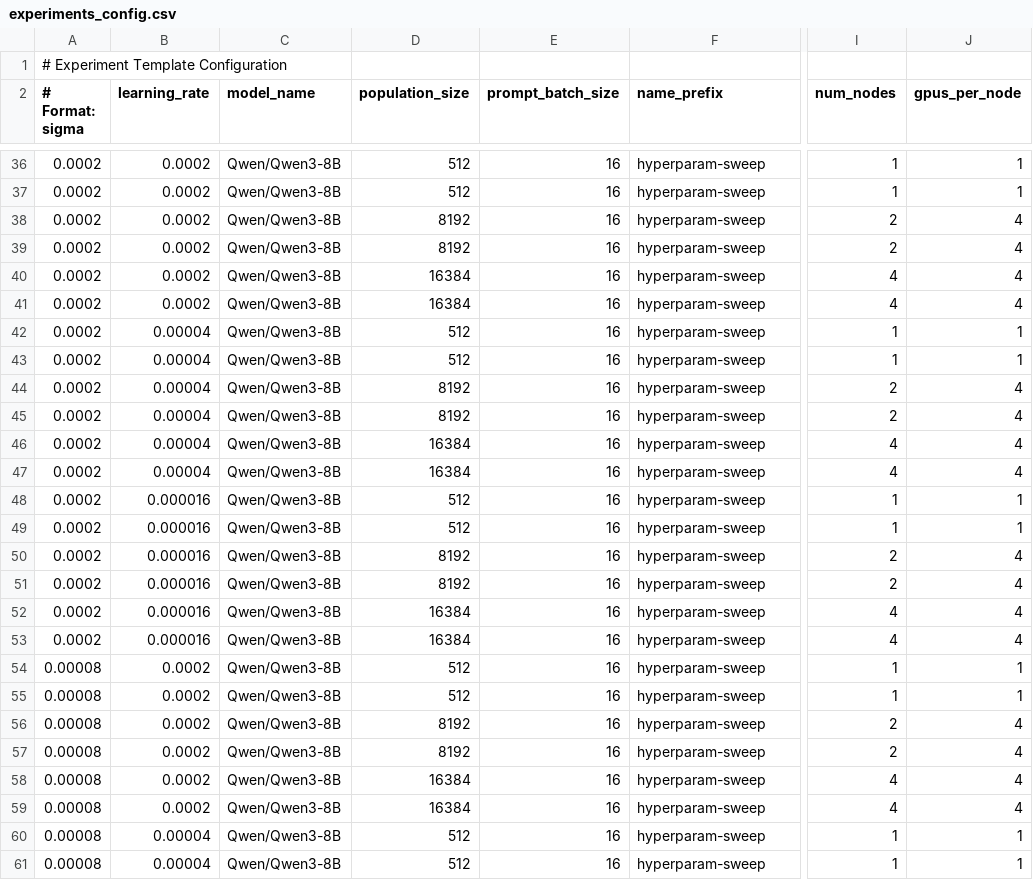
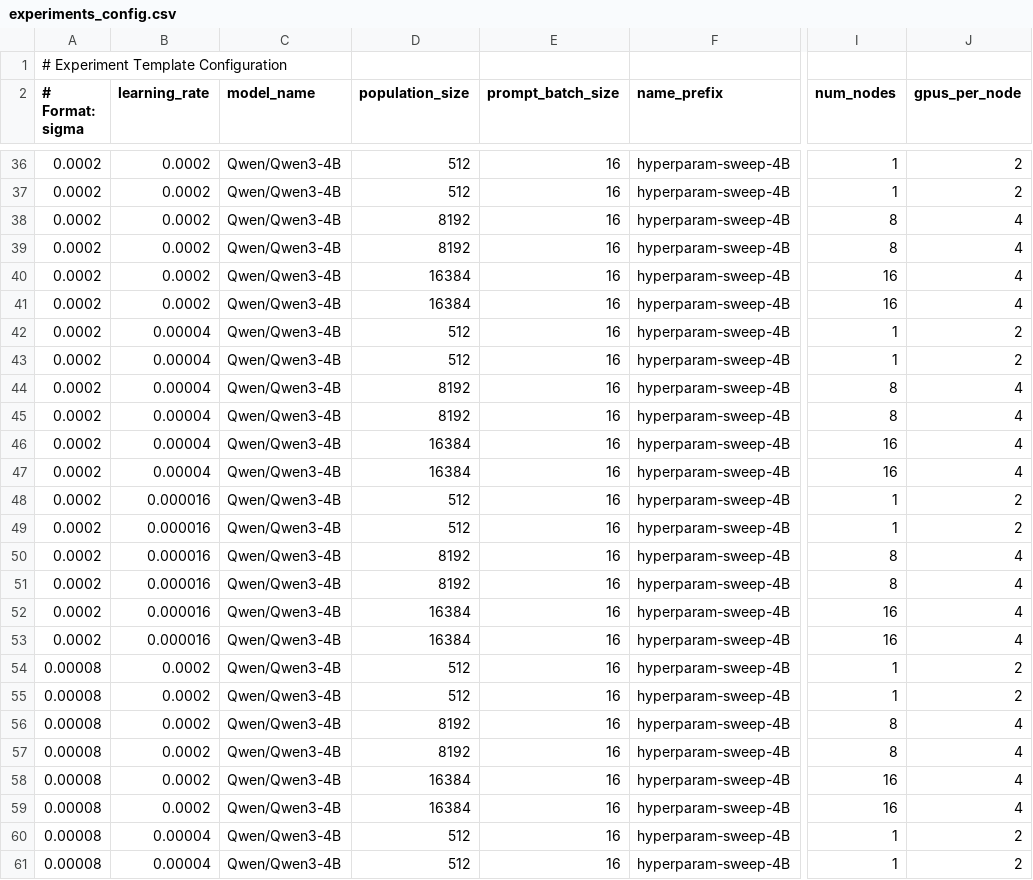
Before and after one commit to siyanabandrova-dotcom/ES, a CSV file: experiments_config.csv, drawn as a sheet; only a part is shown, gaps mark what is left out; the diff covers the shown part only; the diff names each change by its address in the sheet, - before the commit and + after, or states it on an @@ line.

Commit message:
Update node scripts

```diff
--- a/experiments_config.csv
+++ b/experiments_config.csv
-C36:C61 (model_name): Qwen/Qwen3-8B
+C36:C61 (model_name): Qwen/Qwen3-4B
-F36:F61 (name_prefix): hyperparam-sweep
+F36:F61 (name_prefix): hyperparam-sweep-4B
-J36:J37 (gpus_per_node): 1
+J36:J37 (gpus_per_node): 2
-I38:I39 (num_nodes): 2
+I38:I39 (num_nodes): 8
-I40:I41 (num_nodes): 4
+I40:I41 (num_nodes): 16
-J42:J43 (gpus_per_node): 1
+J42:J43 (gpus_per_node): 2
-I44:I45 (num_nodes): 2
+I44:I45 (num_nodes): 8
-I46:I47 (num_nodes): 4
+I46:I47 (num_nodes): 16
-J48:J49 (gpus_per_node): 1
+J48:J49 (gpus_per_node): 2
-I50:I51 (num_nodes): 2
+I50:I51 (num_nodes): 8
-I52:I53 (num_nodes): 4
+I52:I53 (num_nodes): 16
-J54:J55 (gpus_per_node): 1
+J54:J55 (gpus_per_node): 2
-I56:I57 (num_nodes): 2
+I56:I57 (num_nodes): 8
-I58:I59 (num_nodes): 4
+I58:I59 (num_nodes): 16
-J60:J61 (gpus_per_node): 1
+J60:J61 (gpus_per_node): 2
```
Also changed, not shown: 1 added row, 1 removed row and 87 edited cells elsewhere in this file, experiments_template.csv, 9 other files.
